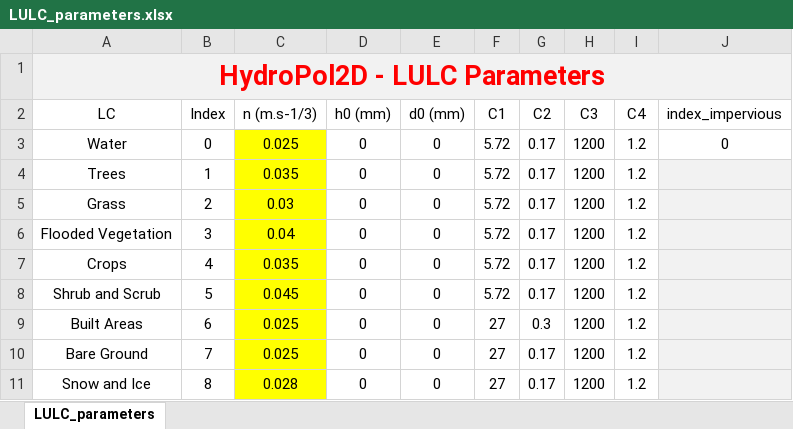
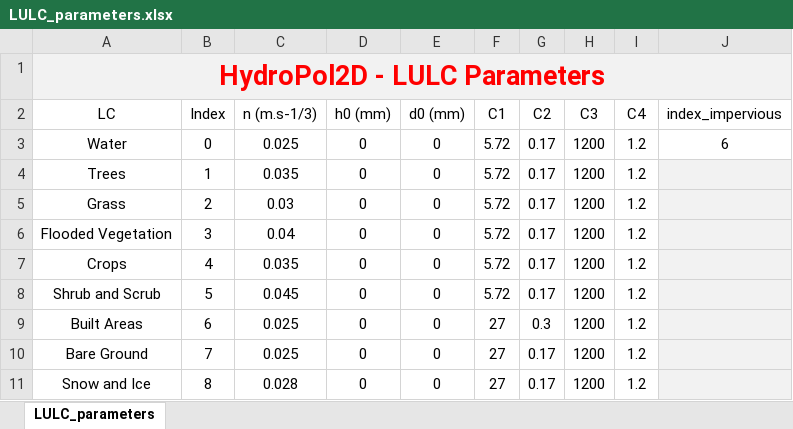
Before and after one commit to marcusnobrega-eng/HydroPol2D, an Excel workbook: Input_Data_Sheets/LULC_parameters.xlsx, sheet LULC_parameters, drawn as a sheet; values as stored, in another font and other column widths than the file's, no borders; the diff names each change by its address in the sheet, - before the commit and + after, or states it on an @@ line.

```diff
--- a/Input_Data_Sheets/LULC_parameters.xlsx (sheet LULC_parameters)
+++ b/Input_Data_Sheets/LULC_parameters.xlsx (sheet LULC_parameters)
-C3:C11 fill: #FFFF00
+C3:C11 fill: none
-J3 (index_impervious): 0
+J3 (index_impervious): 6
```
Also changed, not shown: 9 other files.
